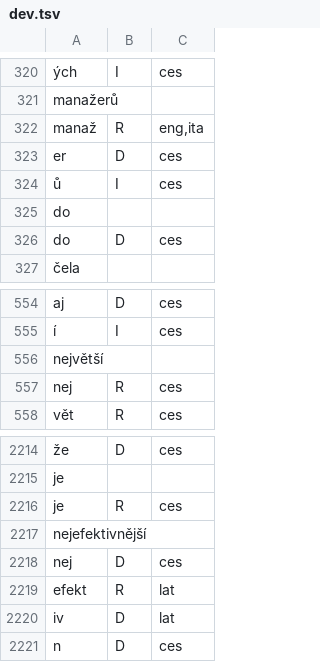
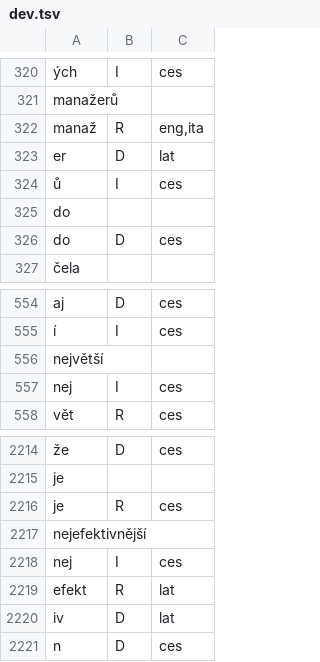
Before and after one commit to ampapacek/MorphemeOrigin, a TSV file: annotations/dev.tsv, drawn as a sheet; only a part is shown, gaps mark what is left out; the diff covers the shown part only; the diff names each change by its address in the sheet, - before the commit and + after, or states it on an @@ line.

```diff
--- a/annotations/dev.tsv
+++ b/annotations/dev.tsv
-C323: ces
+C323: lat
-B557: R
+B557: I
-B2218: D
+B2218: I
```
Also changed, not shown: 9 edited cells elsewhere in this file.
